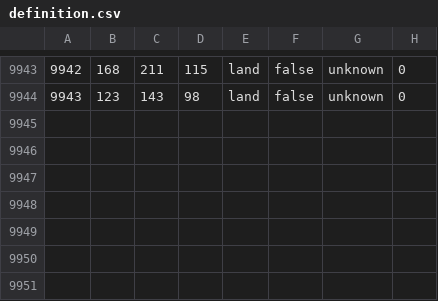
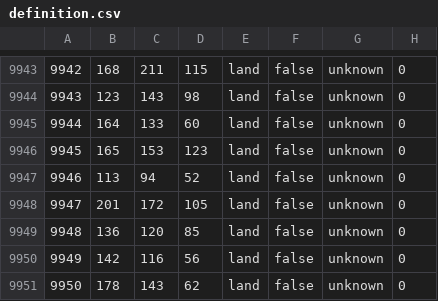
Before and after one commit to coleymoley98/Old-World-Blues-The-Frozen-North, a CSV file: map/definition.csv, drawn as a sheet; only a part is shown, gaps mark what is left out.

```diff
--- a/map/definition.csv
+++ b/map/definition.csv
@@ -9944 +9944,8 @@
 9943;123;143;98;land;false;unknown;0
+9944;164;133;60;land;false;unknown;0
+9945;165;153;123;land;false;unknown;0
+9946;113;94;52;land;false;unknown;0
+9947;201;172;105;land;false;unknown;0
+9948;136;120;85;land;false;unknown;0
+9949;142;116;56;land;false;unknown;0
+9950;178;143;62;land;false;unknown;0
```
Also changed, not shown: 4 other files.
